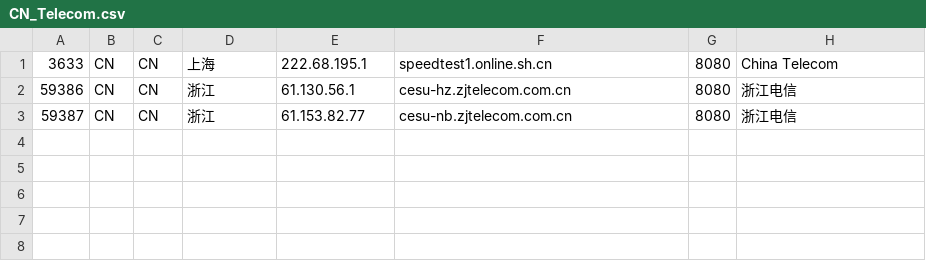
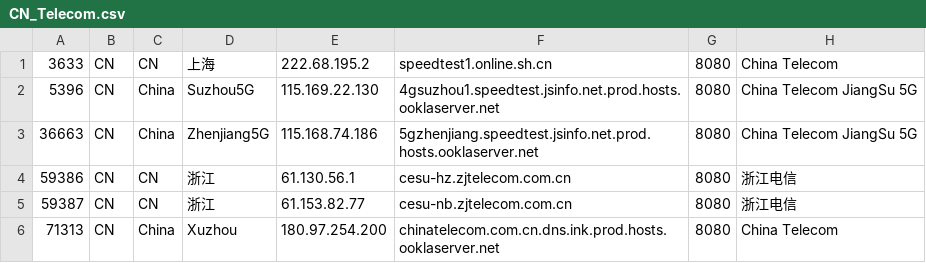
Before and after one commit to spiritLHLS/speedtest.net-CN-ID, a CSV file: CN_Telecom.csv, drawn as a sheet.

```diff
--- a/CN_Telecom.csv
+++ b/CN_Telecom.csv
@@ -1,3 +1,6 @@
-3633,CN,CN,上海,222.68.195.1,speedtest1.online.sh.cn,8080,China Telecom
+3633,CN,CN,上海,222.68.195.2,speedtest1.online.sh.cn,8080,China Telecom
+5396,CN,China,Suzhou5G,115.169.22.130,4gsuzhou1.speedtest.jsinfo.net.prod.hosts.ooklaserver.net,8080,China Telecom JiangSu 5G
+36663,CN,China,Zhenjiang5G,115.168.74.186,5gzhenjiang.speedtest.jsinfo.net.prod.hosts.ooklaserver.net,8080,China Telecom JiangSu 5G
 59386,CN,CN,浙江,61.130.56.1,cesu-hz.zjtelecom.com.cn,8080,浙江电信
 59387,CN,CN,浙江,61.153.82.77,cesu-nb.zjtelecom.com.cn,8080,浙江电信
+71313,CN,China,Xuzhou,180.97.254.200,chinatelecom.com.cn.dns.ink.prod.hosts.ooklaserver.net,8080,China Telecom
```
Also changed, not shown: HK.csv, JP.csv, 3 other files.
